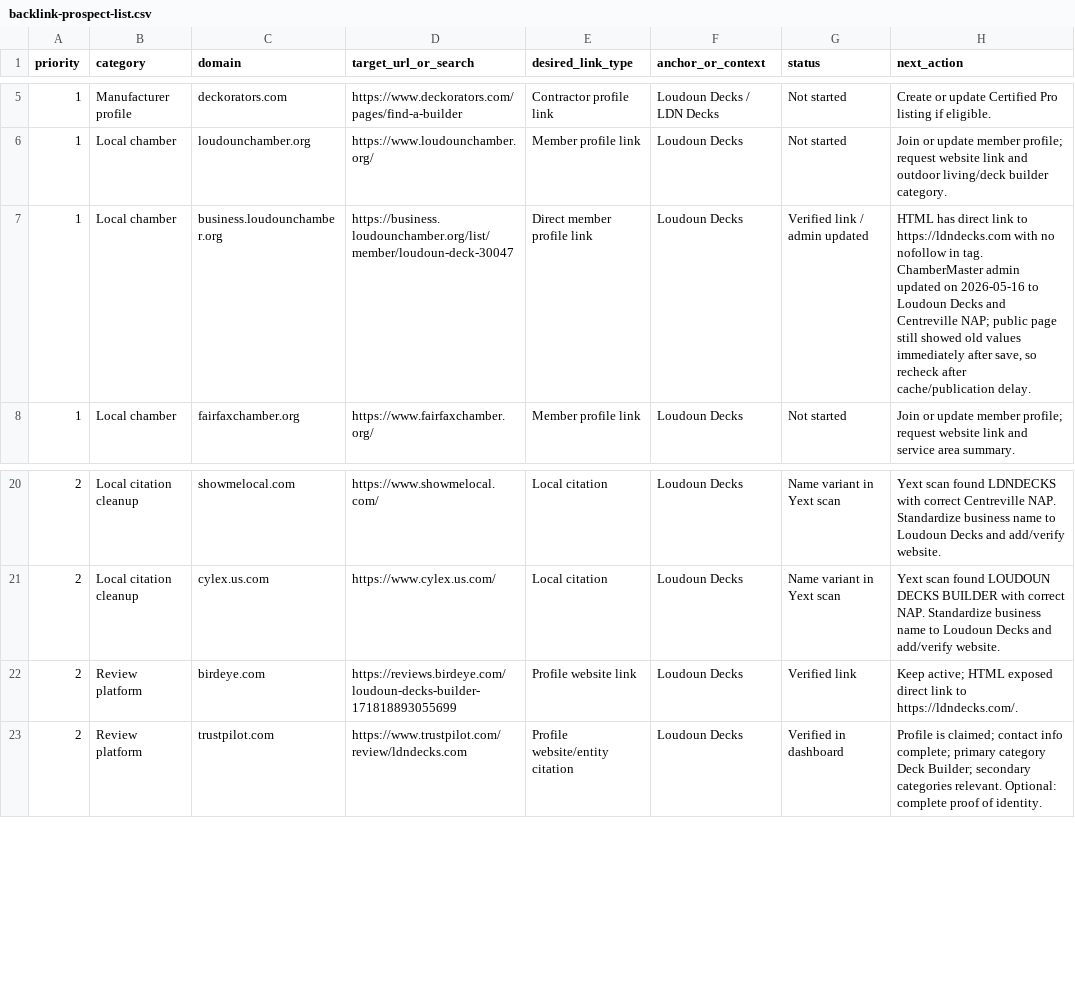
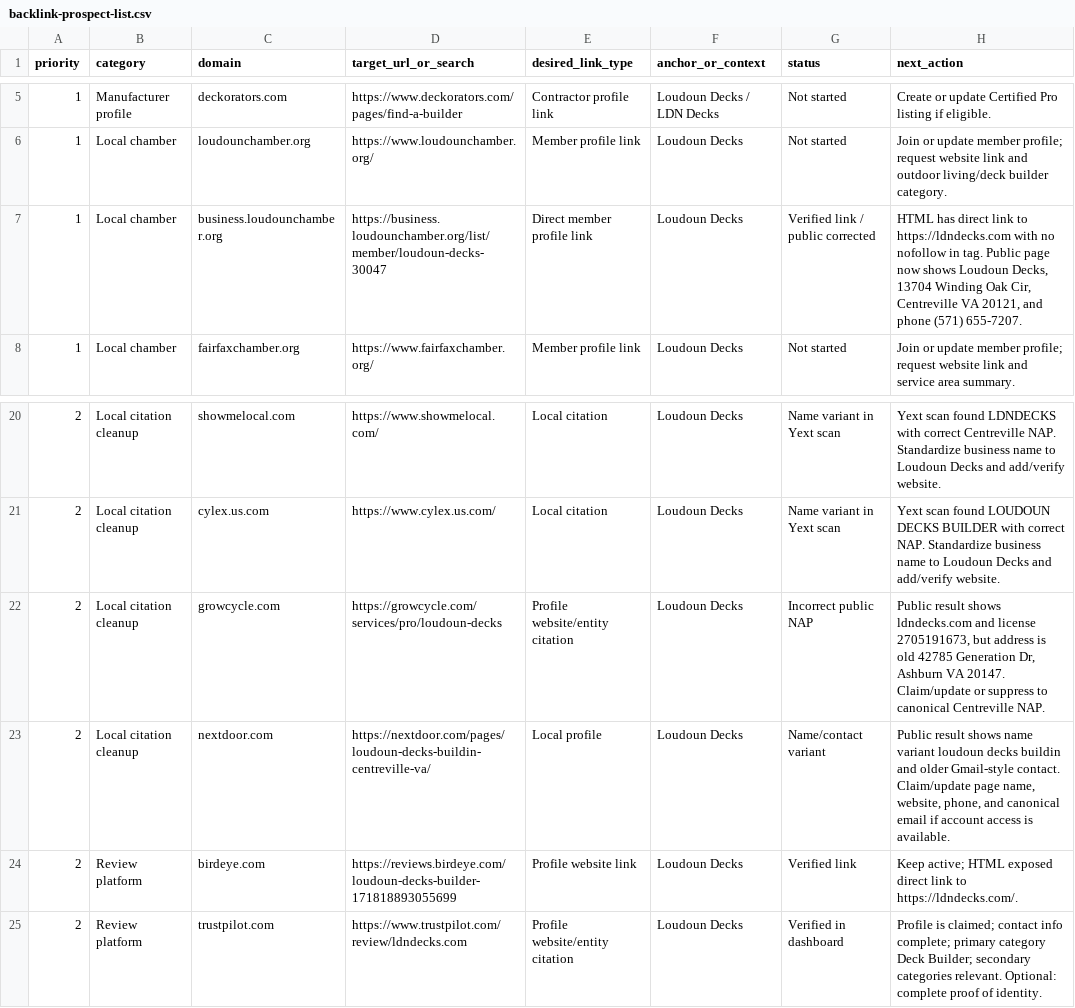
Before and after one commit to primesolutionoffice1-create/ldn-decks, a CSV file: docs/seo/backlink-prospect-list.csv, drawn as a sheet; only a part is shown, gaps mark what is left out.

```diff
--- a/docs/seo/backlink-prospect-list.csv
+++ b/docs/seo/backlink-prospect-list.csv
@@ -6,3 +6,3 @@ priority,category,domain,target_url_or_search,desired_link_type,anchor_or_contex
 1,Local chamber,loudounchamber.org,https://www.loudounchamber.org/,Member profile link,Loudoun Decks,Not started,"Join or update member profile; request website link and outdoor living/deck builder category."
-1,Local chamber,business.loudounchamber.org,https://business.loudounchamber.org/list/member/loudoun-deck-30047,Direct member profile link,Loudoun Decks,Verified link / admin updated,"HTML has direct link to https://ldndecks.com with no nofollow in tag. ChamberMaster admin updated on 2026-05-16 to Loudoun Decks and Centreville NAP; public page still showed old values immediately after save, so recheck after cache/publication delay."
+1,Local chamber,business.loudounchamber.org,https://business.loudounchamber.org/list/member/loudoun-decks-30047,Direct member profile link,Loudoun Decks,Verified link / public corrected,"HTML has direct link to https://ldndecks.com with no nofollow in tag. Public page now shows Loudoun Decks, 13704 Winding Oak Cir, Centreville VA 20121, and phone (571) 655-7207."
 1,Local chamber,fairfaxchamber.org,https://www.fairfaxchamber.org/,Member profile link,Loudoun Decks,Not started,"Join or update member profile; request website link and service area summary."
@@ -21,2 +21,4 @@ priority,category,domain,target_url_or_search,desired_link_type,anchor_or_contex
 2,Local citation cleanup,cylex.us.com,https://www.cylex.us.com/,Local citation,Loudoun Decks,Name variant in Yext scan,"Yext scan found LOUDOUN DECKS BUILDER with correct NAP. Standardize business name to Loudoun Decks and add/verify website."
+2,Local citation cleanup,growcycle.com,https://growcycle.com/services/pro/loudoun-decks,Profile website/entity citation,Loudoun Decks,Incorrect public NAP,"Public result shows ldndecks.com and license 2705191673, but address is old 42785 Generation Dr, Ashburn VA 20147. Claim/update or suppress to canonical Centreville NAP."
+2,Local citation cleanup,nextdoor.com,https://nextdoor.com/pages/loudoun-decks-buildin-centreville-va/,Local profile,Loudoun Decks,Name/contact variant,"Public result shows name variant loudoun decks buildin and older Gmail-style contact. Claim/update page name, website, phone, and canonical email if account access is available."
 2,Review platform,birdeye.com,https://reviews.birdeye.com/loudoun-decks-builder-171818893055699,Profile website link,Loudoun Decks,Verified link,"Keep active; HTML exposed direct link to https://ldndecks.com/."
```
Also changed, not shown: docs/seo/ahrefs-backlink-audit-template.csv, 5 other files.
